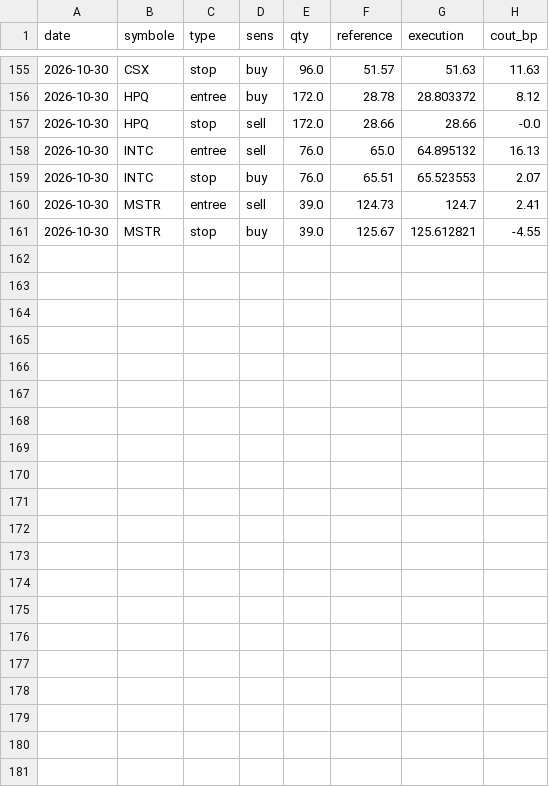
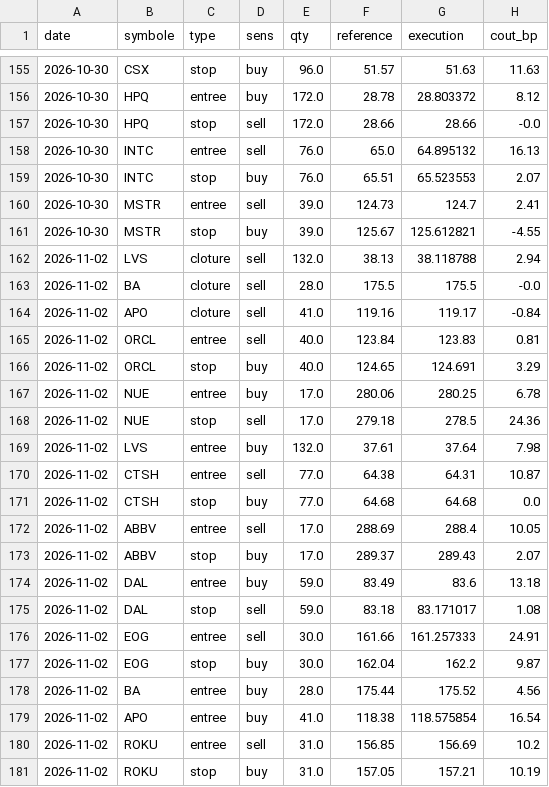
Before and after one commit to dolm-eng/daytrading-agent, a CSV file: journal/executions.csv, drawn as a sheet; only a part is shown, gaps mark what is left out; the diff names each change by its address in the sheet, - before the commit and + after, or states it on an @@ line.

```diff
--- a/journal/executions.csv
+++ b/journal/executions.csv
+row 162: 2026-11-02 | LVS | cloture | sell | 132.0 | 38.13 | 38.118788 | 2.94
+row 163: 2026-11-02 | BA | cloture | sell | 28.0 | 175.5 | 175.5 | -0.0
+row 164: 2026-11-02 | APO | cloture | sell | 41.0 | 119.16 | 119.17 | -0.84
+row 165: 2026-11-02 | ORCL | entree | sell | 40.0 | 123.84 | 123.83 | 0.81
+row 166: 2026-11-02 | ORCL | stop | buy | 40.0 | 124.65 | 124.691 | 3.29
+row 167: 2026-11-02 | NUE | entree | buy | 17.0 | 280.06 | 280.25 | 6.78
+row 168: 2026-11-02 | NUE | stop | sell | 17.0 | 279.18 | 278.5 | 24.36
+row 169: 2026-11-02 | LVS | entree | buy | 132.0 | 37.61 | 37.64 | 7.98
+row 170: 2026-11-02 | CTSH | entree | sell | 77.0 | 64.38 | 64.31 | 10.87
+row 171: 2026-11-02 | CTSH | stop | buy | 77.0 | 64.68 | 64.68 | 0.0
+row 172: 2026-11-02 | ABBV | entree | sell | 17.0 | 288.69 | 288.4 | 10.05
+row 173: 2026-11-02 | ABBV | stop | buy | 17.0 | 289.37 | 289.43 | 2.07
+row 174: 2026-11-02 | DAL | entree | buy | 59.0 | 83.49 | 83.6 | 13.18
+row 175: 2026-11-02 | DAL | stop | sell | 59.0 | 83.18 | 83.171017 | 1.08
+row 176: 2026-11-02 | EOG | entree | sell | 30.0 | 161.66 | 161.257333 | 24.91
+row 177: 2026-11-02 | EOG | stop | buy | 30.0 | 162.04 | 162.2 | 9.87
+row 178: 2026-11-02 | BA | entree | buy | 28.0 | 175.44 | 175.52 | 4.56
+row 179: 2026-11-02 | APO | entree | buy | 41.0 | 118.38 | 118.575854 | 16.54
+row 180: 2026-11-02 | ROKU | entree | sell | 31.0 | 156.85 | 156.69 | 10.2
+row 181: 2026-11-02 | ROKU | stop | buy | 31.0 | 157.05 | 157.21 | 10.19
```
Also changed, not shown: journal/journal.csv.
